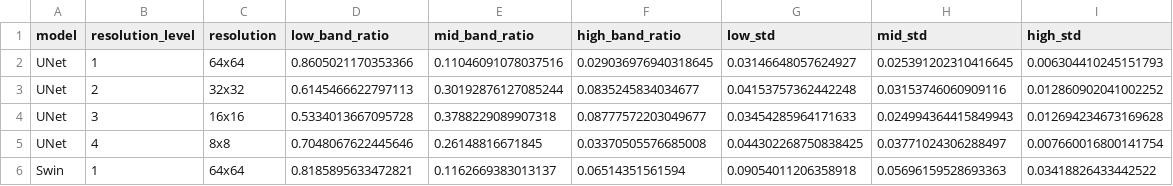
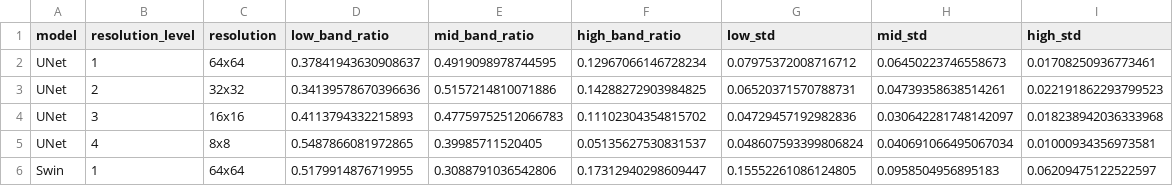
Before and after one commit to Subkash2206/spectral-mamba-analysis, a CSV file: results/band_decomposition_results.csv, drawn as a sheet; only a part is shown; the diff covers the shown part only.

```diff
--- a/results/band_decomposition_results.csv
+++ b/results/band_decomposition_results.csv
@@ -1,6 +1,6 @@
 model,resolution_level,resolution,low_band_ratio,mid_band_ratio,high_band_ratio,low_std,mid_std,high_std
-UNet,1,64x64,0.8605021170353366,0.11046091078037516,0.029036976940318645,0.03146648057624927,0.025391202310416645,0.006304410245151793
-UNet,2,32x32,0.6145466622797113,0.30192876127085244,0.0835245834034677,0.04153757362442248,0.03153746060909116,0.012860902041002252
-UNet,3,16x16,0.5334013667095728,0.3788229089907318,0.08777572203049677,0.03454285964171633,0.024994364415849943,0.012694234673169628
-UNet,4,8x8,0.7048067622445646,0.26148816671845,0.03370505576685008,0.044302268750838425,0.03771024306288497,0.007660016800141754
-Swin,1,64x64,0.8185895633472821,0.1162669383013137,0.06514351561594,0.09054011206358918,0.05696159528693363,0.03418826433442522
+UNet,1,64x64,0.37841943630908637,0.4919098978744595,0.12967066146728234,0.07975372008716712,0.06450223746558673,0.01708250936773461
+UNet,2,32x32,0.34139578670396636,0.5157214810071886,0.14288272903984825,0.06520371570788731,0.04739358638514261,0.022191862293799523
+UNet,3,16x16,0.4113794332215893,0.47759752512066783,0.11102304354815702,0.04729457192982836,0.030642281748142097,0.018238942036333968
+UNet,4,8x8,0.5487866081972865,0.39985711520405,0.05135627530831537,0.048607593399806824,0.040691066495067034,0.01000934356973581
+Swin,1,64x64,0.5179914876719955,0.3088791036542806,0.17312940298609447,0.15552261086124805,0.0958504956895183,0.06209475122522597
```
Also changed, not shown: 42 edited cells elsewhere in this file, correlation_results.csv, results/avr_stagewise_results_matched.csv, 12 other files.
